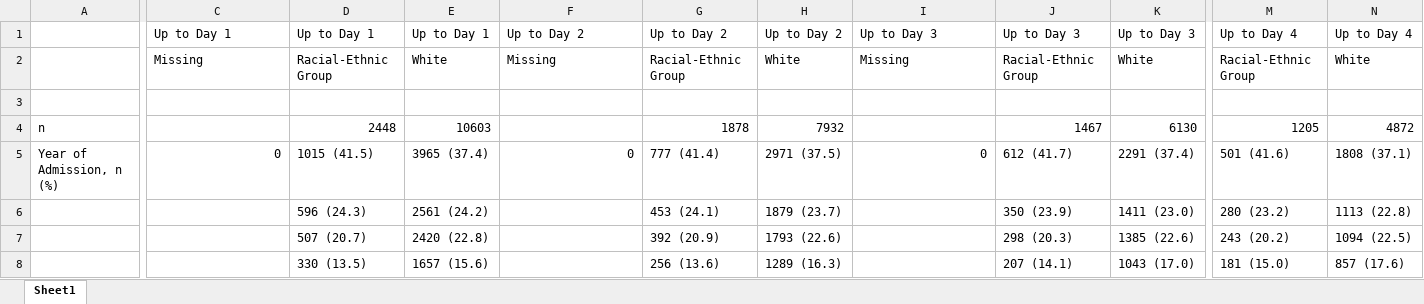
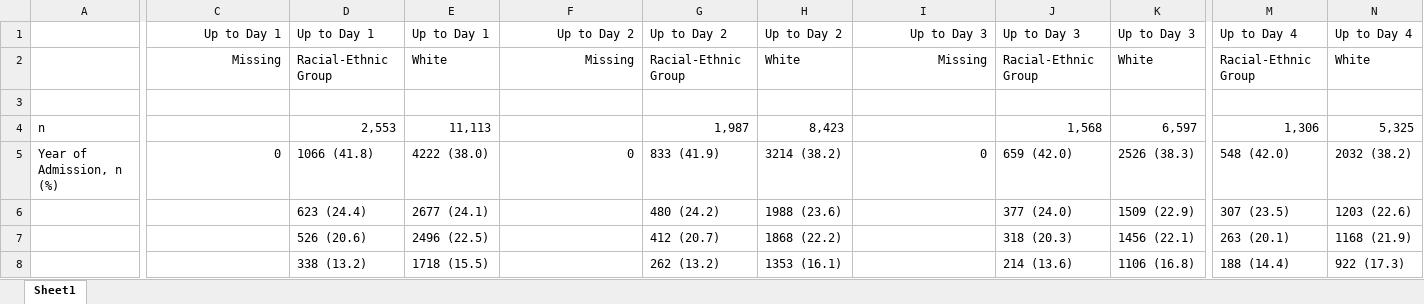
Before and after one commit to joamats/mit-sepsis-tx, an Excel workbook: results/table1/all.xlsx, sheet Sheet1, drawn as a sheet; only a part is shown, gaps mark what is left out; values as stored, in another font and other column widths than the file's, no borders; removed rows and columns are numbered as before the commit, all else as after; rows hold the shown columns only; the diff covers the shown part only; the diff names each change by its address in the sheet, - before the commit and + after, or states it on an @@ line.

Commit message:
Fix race_nonwhite in data cleaning

```diff
--- a/results/table1/all.xlsx (sheet Sheet1)
+++ b/results/table1/all.xlsx (sheet Sheet1)
-C1:C2 alignment: left
+C1:C2 alignment: right
-F1:F2 alignment: left
+F1:F2 alignment: right
-I1:I2 alignment: left
+I1:I2 alignment: right
-D4: 2448
+D4: 2,553
-E4: 10603
+E4: 11,113
-G4: 1878
+G4: 1,987
-H4: 7932
+H4: 8,423
-J4: 1467
+J4: 1,568
-K4: 6130
+K4: 6,597
-M4: 1205
+M4: 1,306
-N4: 4872
+N4: 5,325
-D5: 1015 (41.5)
+D5: 1066 (41.8)
-E5: 3965 (37.4)
+E5: 4222 (38.0)
-G5: 777 (41.4)
+G5: 833 (41.9)
-H5: 2971 (37.5)
+H5: 3214 (38.2)
-J5: 612 (41.7)
+J5: 659 (42.0)
-K5: 2291 (37.4)
+K5: 2526 (38.3)
-M5: 501 (41.6)
+M5: 548 (42.0)
-N5: 1808 (37.1)
+N5: 2032 (38.2)
-row 6:  |  | 596 (24.3) | 2561 (24.2) |  | 453 (24.1) | 1879 (23.7) |  | 350 (23.9) | 1411 (23.0) | 280 (23.2) | 1113 (22.8)
-row 7:  |  | 507 (20.7) | 2420 (22.8) |  | 392 (20.9) | 1793 (22.6) |  | 298 (20.3) | 1385 (22.6) | 243 (20.2) | 1094 (22.5)
-row 8:  |  | 330 (13.5) | 1657 (15.6) |  | 256 (13.6) | 1289 (16.3) |  | 207 (14.1) | 1043 (17.0) | 181 (15.0) | 857 (17.6)
+row 6:  |  | 623 (24.4) | 2677 (24.1) |  | 480 (24.2) | 1988 (23.6) |  | 377 (24.0) | 1509 (22.9) | 307 (23.5) | 1203 (22.6)
+row 7:  |  | 526 (20.6) | 2496 (22.5) |  | 412 (20.7) | 1868 (22.2) |  | 318 (20.3) | 1456 (22.1) | 263 (20.1) | 1168 (21.9)
+row 8:  |  | 338 (13.2) | 1718 (15.5) |  | 262 (13.2) | 1353 (16.1) |  | 214 (13.6) | 1106 (16.8) | 188 (14.4) | 922 (17.3)
```
Also changed, not shown: 7 added rows, 7 removed rows, 531 edited cells and cell formats elsewhere in this sheet, results/table1/coh_1.xlsx, results/table1/coh_2.xlsx, 6 other files.
